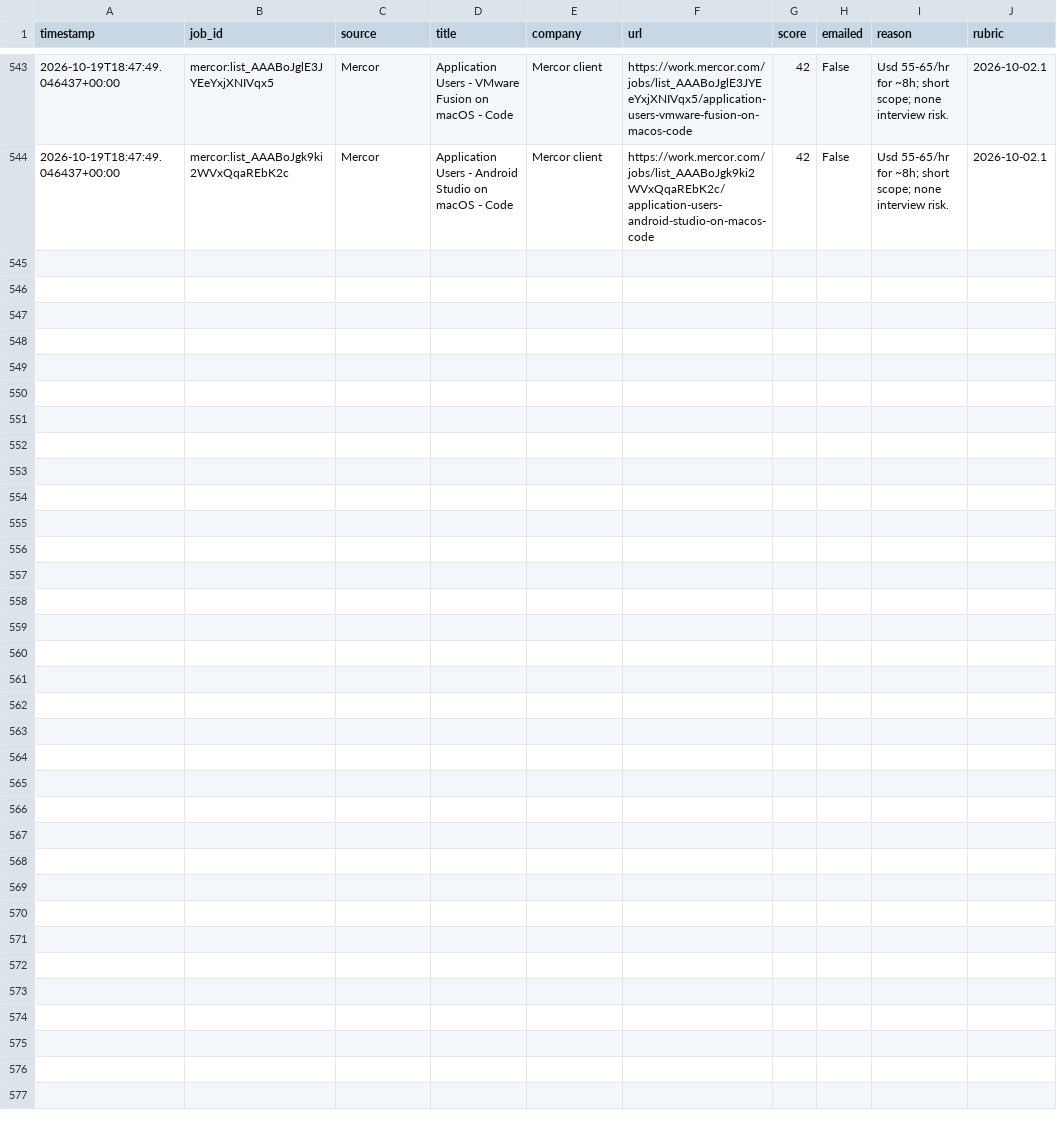
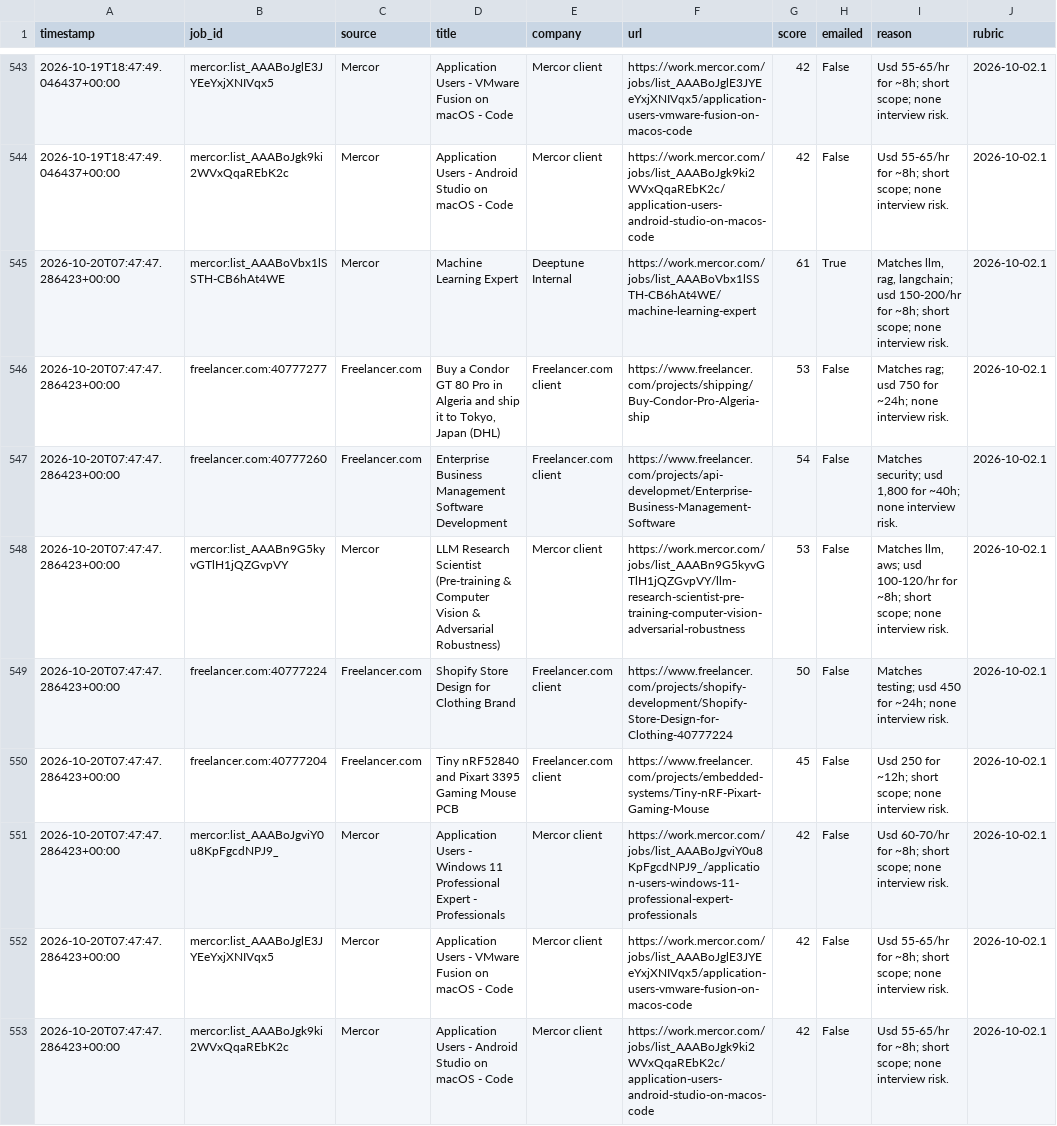
Before and after one commit to yaminbinyoosuf/job-agent, a CSV file: jobs_log.csv, drawn as a sheet; only a part is shown, gaps mark what is left out.

```diff
--- a/jobs_log.csv
+++ b/jobs_log.csv
@@ -544 +544,10 @@ timestamp,job_id,source,title,company,url,score,emailed,reason,rubric
 2026-10-19T18:47:49.046437+00:00,mercor:list_AAABoJgk9ki2WVxQqaREbK2c,Mercor,Application Users - Android Studio on macOS - Code,Mercor client,https://work.mercor.com/jobs/list_AAABoJgk9ki2WVxQqaREbK2c/application-users-android-studio-on-macos-code,42,False,Usd 55-65/hr for ~8h; short scope; none interview risk.,2026-10-02.1
+2026-10-20T07:47:47.286423+00:00,mercor:list_AAABoVbx1lSSTH-CB6hAt4WE,Mercor,Machine Learning Expert,Deeptune Internal,https://work.mercor.com/jobs/list_AAABoVbx1lSSTH-CB6hAt4WE/machine-learning-expert,61,True,"Matches llm, rag, langchain; usd 150-200/hr for ~8h; short scope; none interview risk.",2026-10-02.1
+2026-10-20T07:47:47.286423+00:00,freelancer.com:40777277,Freelancer.com,"Buy a Condor GT 80 Pro in Algeria and ship it to Tokyo, Japan (DHL)",Freelancer.com client,https://www.freelancer.com/projects/shipping/Buy-Condor-Pro-Algeria-ship,53,False,Matches rag; usd 750 for ~24h; none interview risk.,2026-10-02.1
+2026-10-20T07:47:47.286423+00:00,freelancer.com:40777260,Freelancer.com,Enterprise Business Management Software Development,Freelancer.com client,https://www.freelancer.com/projects/api-developmet/Enterprise-Business-Management-Software,54,False,"Matches security; usd 1,800 for ~40h; none interview risk.",2026-10-02.1
+2026-10-20T07:47:47.286423+00:00,mercor:list_AAABn9G5kyvGTlH1jQZGvpVY,Mercor,LLM Research Scientist (Pre-training & Computer Vision & Adversarial Robustness),Mercor client,https://work.mercor.com/jobs/list_AAABn9G5kyvGTlH1jQZGvpVY/llm-research-scientist-pre-training-computer-vision-adversarial-robustness,53,False,"Matches llm, aws; usd 100-120/hr for ~8h; short scope; none interview risk.",2026-10-02.1
+2026-10-20T07:47:47.286423+00:00,freelancer.com:40777224,Freelancer.com,Shopify Store Design for Clothing Brand,Freelancer.com client,https://www.freelancer.com/projects/shopify-development/Shopify-Store-Design-for-Clothing-40777224,50,False,Matches testing; usd 450 for ~24h; none interview risk.,2026-10-02.1
+2026-10-20T07:47:47.286423+00:00,freelancer.com:40777204,Freelancer.com,Tiny nRF52840 and Pixart 3395 Gaming Mouse PCB,Freelancer.com client,https://www.freelancer.com/projects/embedded-systems/Tiny-nRF-Pixart-Gaming-Mouse,45,False,Usd 250 for ~12h; short scope; none interview risk.,2026-10-02.1
+2026-10-20T07:47:47.286423+00:00,mercor:list_AAABoJgviY0u8KpFgcdNPJ9_,Mercor,Application Users - Windows 11 Professional Expert - Professionals,Mercor client,https://work.mercor.com/jobs/list_AAABoJgviY0u8KpFgcdNPJ9_/application-users-windows-11-professional-expert-professionals,42,False,Usd 60-70/hr for ~8h; short scope; none interview risk.,2026-10-02.1
+2026-10-20T07:47:47.286423+00:00,mercor:list_AAABoJglE3JYEeYxjXNIVqx5,Mercor,Application Users - VMware Fusion on macOS - Code,Mercor client,https://work.mercor.com/jobs/list_AAABoJglE3JYEeYxjXNIVqx5/application-users-vmware-fusion-on-macos-code,42,False,Usd 55-65/hr for ~8h; short scope; none interview risk.,2026-10-02.1
+2026-10-20T07:47:47.286423+00:00,mercor:list_AAABoJgk9ki2WVxQqaREbK2c,Mercor,Application Users - Android Studio on macOS - Code,Mercor client,https://work.mercor.com/jobs/list_AAABoJgk9ki2WVxQqaREbK2c/application-users-android-studio-on-macos-code,42,False,Usd 55-65/hr for ~8h; short scope; none interview risk.,2026-10-02.1
```
Also changed, not shown: 2 other files.
